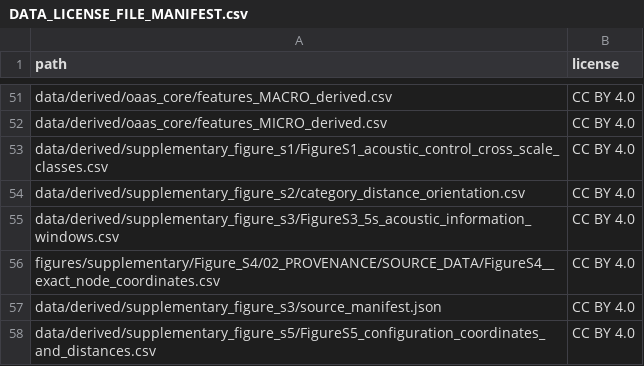
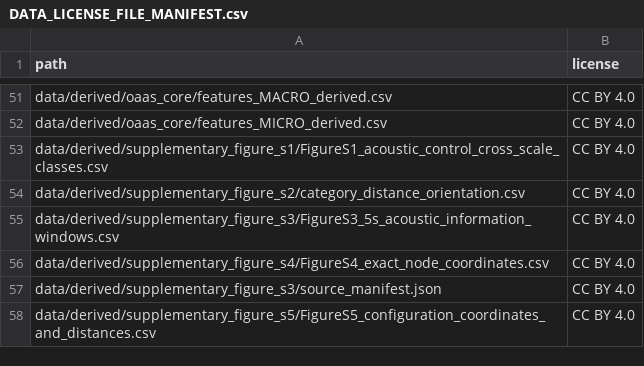
Before and after one commit to berardorodriguez/cross-species-acoustic-communication-research, a CSV file: docs/DATA_LICENSE_FILE_MANIFEST.csv, drawn as a sheet; only a part is shown, gaps mark what is left out.

```diff
--- a/docs/DATA_LICENSE_FILE_MANIFEST.csv
+++ b/docs/DATA_LICENSE_FILE_MANIFEST.csv
@@ -55,3 +55,3 @@
 "data/derived/supplementary_figure_s3/FigureS3_5s_acoustic_information_windows.csv","CC BY 4.0"
-"figures/supplementary/Figure_S4/02_PROVENANCE/SOURCE_DATA/FigureS4__exact_node_coordinates.csv","CC BY 4.0"
+"data/derived/supplementary_figure_s4/FigureS4_exact_node_coordinates.csv","CC BY 4.0"
 "data/derived/supplementary_figure_s3/source_manifest.json","CC BY 4.0"
```
Also changed, not shown: docs/PUBLIC_PACKAGE_INVENTORY.csv, 1 other file.
